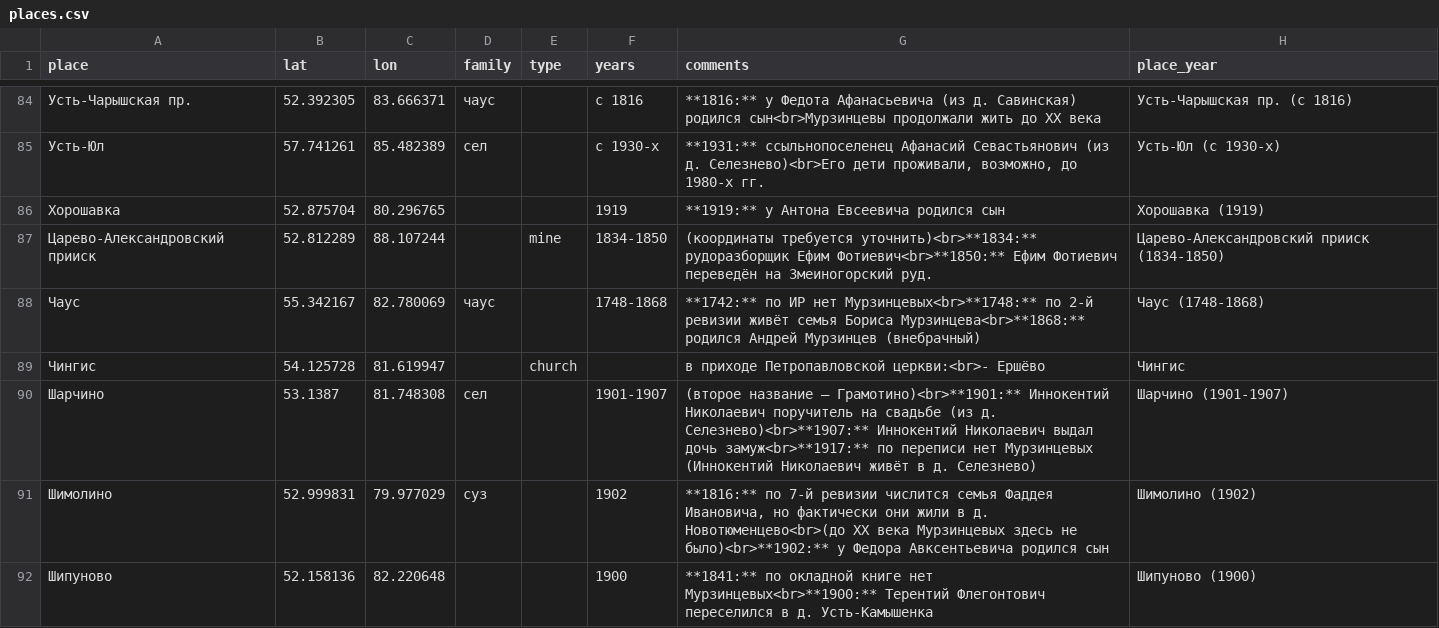
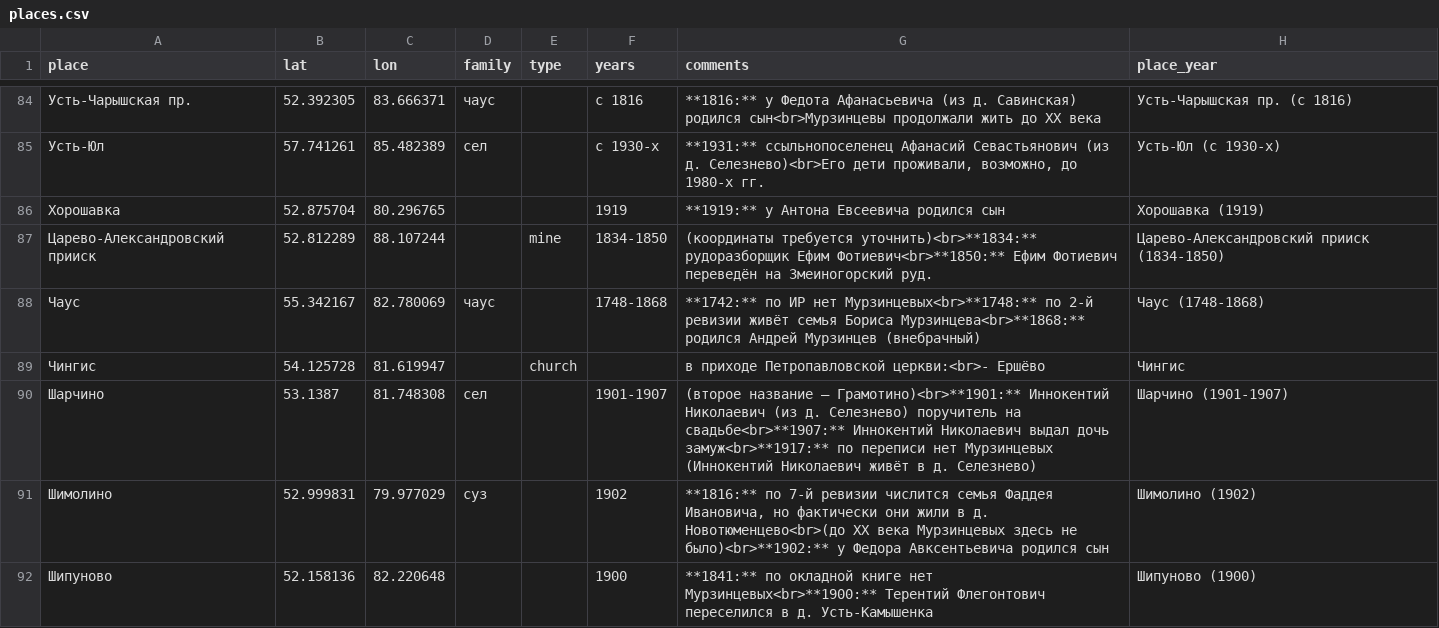
Before and after one commit to nikita-moor/genealogy, a CSV file: umap/places.csv, drawn as a sheet; only a part is shown, gaps mark what is left out; the diff covers the shown part only.

```diff
--- a/umap/places.csv
+++ b/umap/places.csv
@@ -89,3 +89,3 @@
 "Чингис","54.125728","81.619947","","church","","в приходе Петропавловской церкви:<br>- Ершёво","Чингис"
-"Шарчино","53.1387","81.748308","сел","","1901-1907","(второе название — Грамотино)<br>**1901:** Иннокентий Николаевич поручитель на свадьбе (из д. Селезнево)<br>**1907:** Иннокентий Николаевич выдал дочь замуж<br>**1917:** по переписи нет Мурзинцевых (Иннокентий Николаевич живёт в д. Селезнево)","Шарчино (1901-1907)"
+"Шарчино","53.1387","81.748308","сел","","1901-1907","(второе название — Грамотино)<br>**1901:** Иннокентий Николаевич (из д. Селезнево) поручитель на свадьбе<br>**1907:** Иннокентий Николаевич выдал дочь замуж<br>**1917:** по переписи нет Мурзинцевых (Иннокентий Николаевич живёт в д. Селезнево)","Шарчино (1901-1907)"
 "Шимолино","52.999831","79.977029","суз","","1902","**1816:** по 7-й ревизии числится семья Фаддея Ивановича, но фактически они жили в д. Новотюменцево<br>(до XX века Мурзинцевых здесь не было)<br>**1902:** у Федора Авксентьевича родился сын","Шимолино (1902)"
```
Also changed, not shown: 22 edited cells elsewhere in this file.
